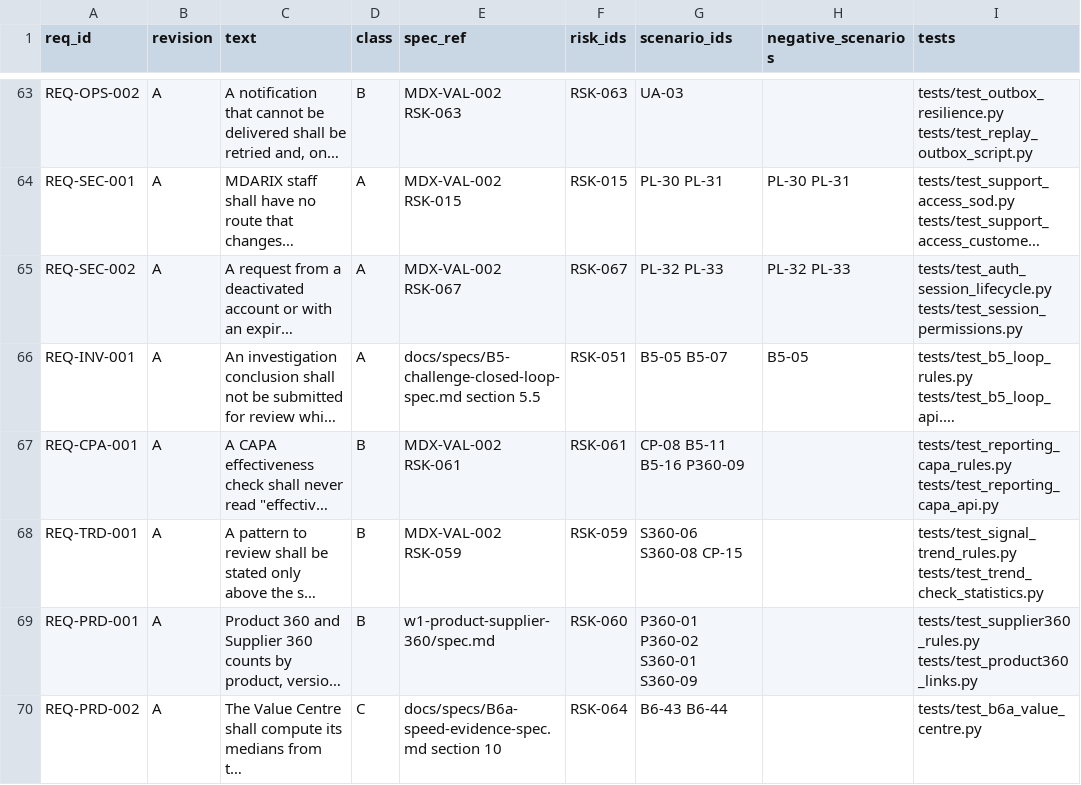
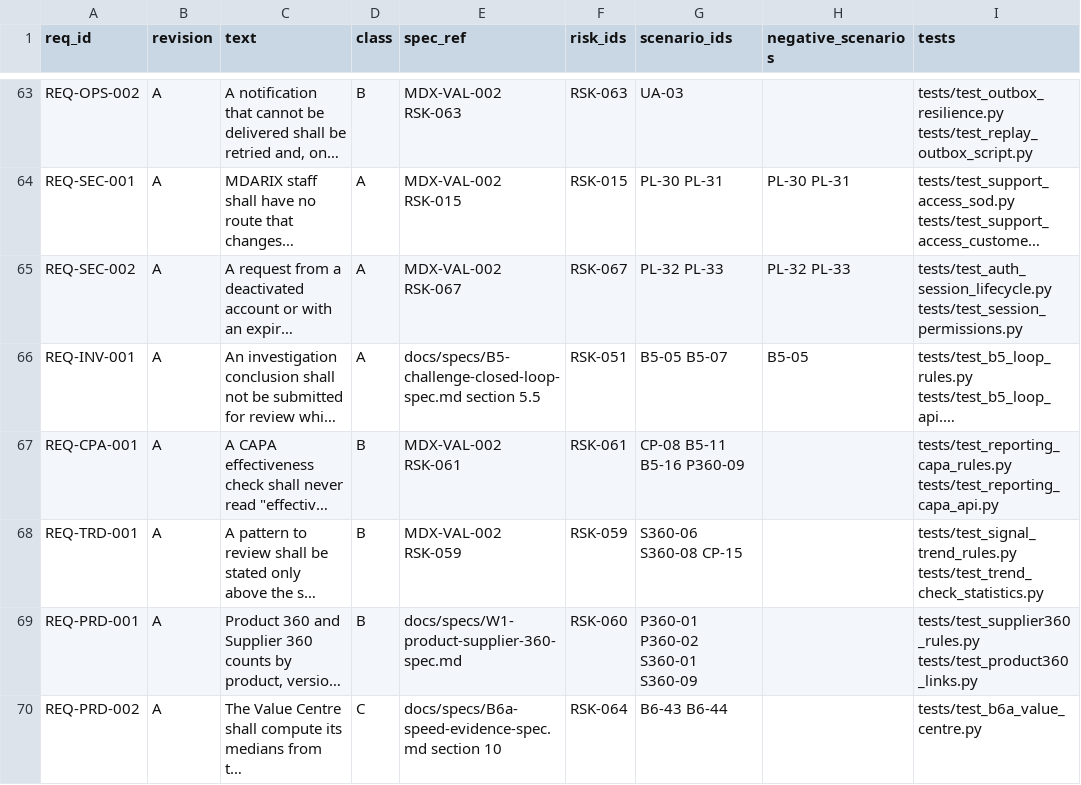
Before and after one commit to tsjharsha/MDARIX, a CSV file: docs/validation/requirements.csv, drawn as a sheet; only a part is shown, gaps mark what is left out; long unchanged cells end in …; the diff names each change by its address in the sheet, - before the commit and + after, or states it on an @@ line.

```diff
--- a/docs/validation/requirements.csv
+++ b/docs/validation/requirements.csv
-E69 (spec_ref): w1-product-supplier-360/spec.md
+E69 (spec_ref): docs/specs/W1-product-supplier-360-spec.md
```
Also changed, not shown: 19 other files.
